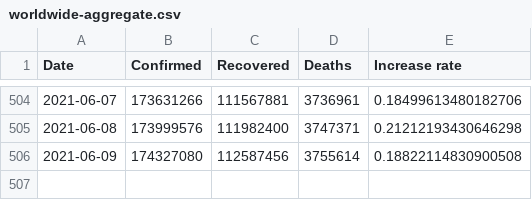
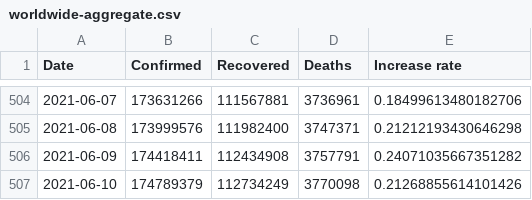
Before and after one commit to datasets/covid-19, a CSV file: data/worldwide-aggregate.csv, drawn as a sheet; only a part is shown, gaps mark what is left out.

```diff
--- a/data/worldwide-aggregate.csv
+++ b/data/worldwide-aggregate.csv
@@ -505,2 +505,3 @@ Date,Confirmed,Recovered,Deaths,Increase rate
 2021-06-08,173999576,111982400,3747371,0.21212193430646298
-2021-06-09,174327080,112587456,3755614,0.18822114830900508
+2021-06-09,174418411,112434908,3757791,0.24071035667351282
+2021-06-10,174789379,112734249,3770098,0.21268855614101426
```
Also changed, not shown: data/key-countries-pivoted.csv, 1 other file.
